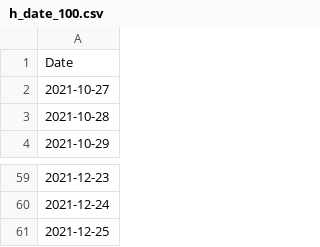
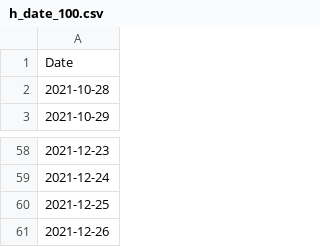
Before and after one commit to e-coucou/Rugby, a CSV file: html/data/h_date_100.csv, drawn as a sheet; only a part is shown, gaps mark what is left out.

```diff
--- a/html/data/h_date_100.csv
+++ b/html/data/h_date_100.csv
@@ -1,3 +1,2 @@
 Date
-2021-10-27
 2021-10-28
@@ -61 +60,2 @@ Date
 2021-12-25
+2021-12-26
```
Also changed, not shown: html/data/fr_final.csv, html/data/fr_final_100.csv, 5 other files.
